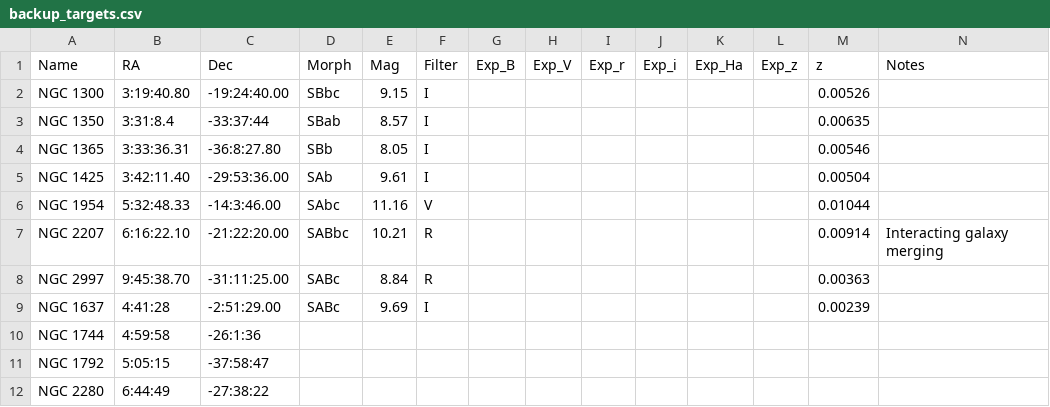
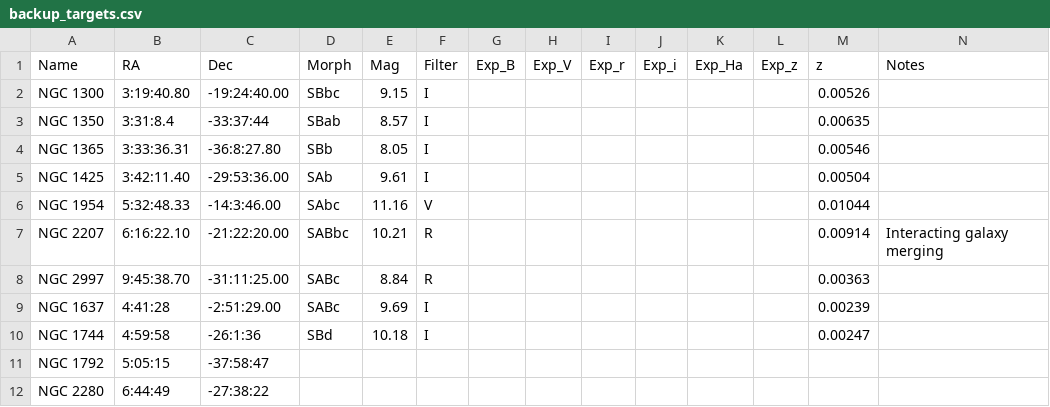
Before and after one commit to jhartke/LaSillaRepo2020, a CSV file: targets/backup_targets.csv, drawn as a sheet.

Commit message:
Update backup_targets.csv

```diff
--- a/targets/backup_targets.csv
+++ b/targets/backup_targets.csv
@@ -9,3 +9,3 @@ NGC 2997,9:45:38.70,-31:11:25.00,SABc,8.84,R,,,,,,,0.00363,
 NGC 1637,4:41:28,-2:51:29.00,SABc,9.69,I,,,,,,,0.00239,
-NGC 1744,4:59:58,-26:1:36,,,,,,,,,,,
+NGC 1744,4:59:58,-26:1:36,SBd,10.18,I,,,,,,,0.00247,
 NGC 1792,5:05:15,-37:58:47,,,,,,,,,,,
```
